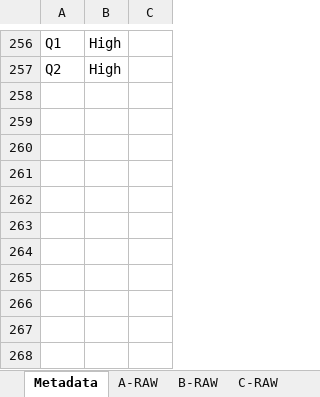
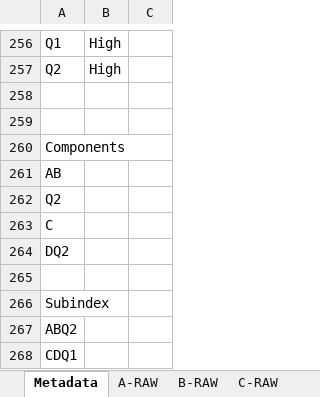
Before and after one commit to weso/computex, an Excel workbook: ontology/examples/example.xlsx, sheet Metadata, drawn as a sheet; only a part is shown, gaps mark what is left out; values as stored, in another font and other column widths than the file's, no borders; the diff names each change by its address in the sheet, - before the commit and + after, or states it on an @@ line.

```diff
--- a/ontology/examples/example.xlsx (sheet Metadata)
+++ b/ontology/examples/example.xlsx (sheet Metadata)
+row 258: (empty)
+row 259: (empty)
+row 260: Components
+row 261: AB
+row 262: Q2
+row 263: C
+row 264: DQ2
+row 265: (empty)
+row 266: Subindex
+row 267: ABQ2
+row 268: CDQ1
```
Also changed, not shown: other sheet tabs, 1 other file.
